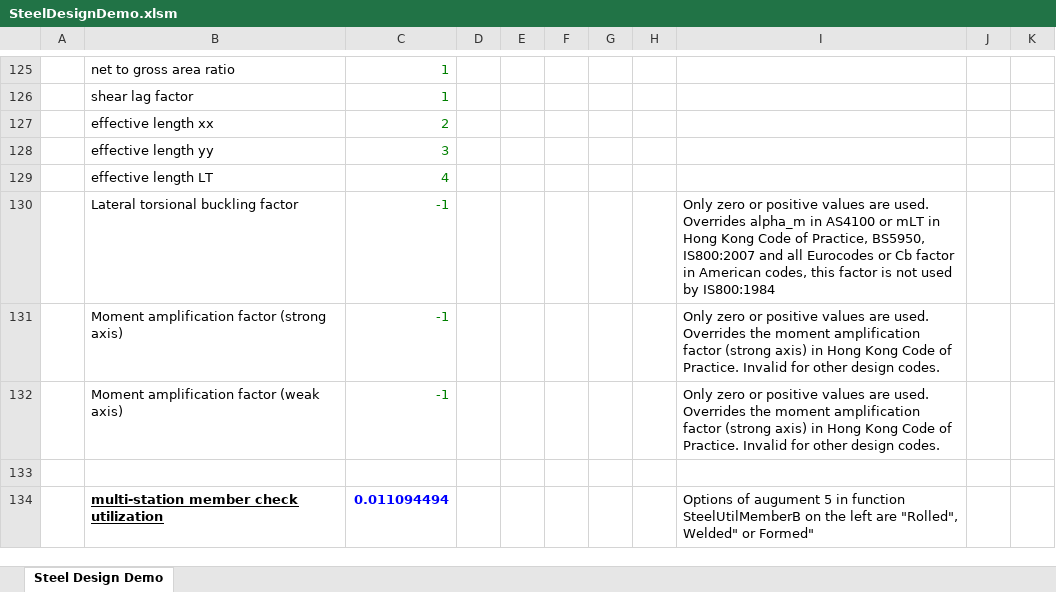
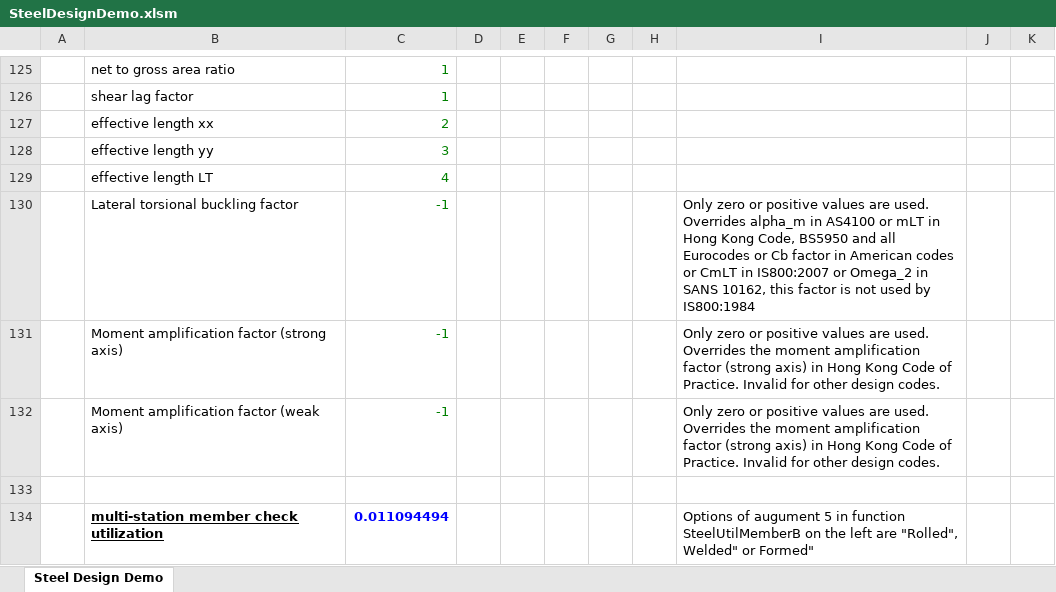
Before and after one commit to arup-group/oasys-sample-files, an Excel workbook: gsa/10.1/Steel/SteelDesignDemo.xlsm, sheet Steel Design Demo, drawn as a sheet; only a part is shown, gaps mark what is left out; values as stored, in another font and other column widths than the file's, no borders; the diff names each change by its address in the sheet, - before the commit and + after, or states it on an @@ line.

Commit message:
GSA-6212 update symbol for the overridden Equivalent Uniform Moment Factor

```diff
--- a/gsa/10.1/Steel/SteelDesignDemo.xlsm (sheet Steel Design Demo)
+++ b/gsa/10.1/Steel/SteelDesignDemo.xlsm (sheet Steel Design Demo)
-I130: …Hong Kong Code of Practice, BS5950, IS800:2007 and all Eurocodes or Cb factor in American codes, this factor…
+I130: …Hong Kong Code, BS5950 and all Eurocodes or Cb factor in American codes or CmLT in IS800:2007 or Omega_2 in SANS 10162, this factor…
```
